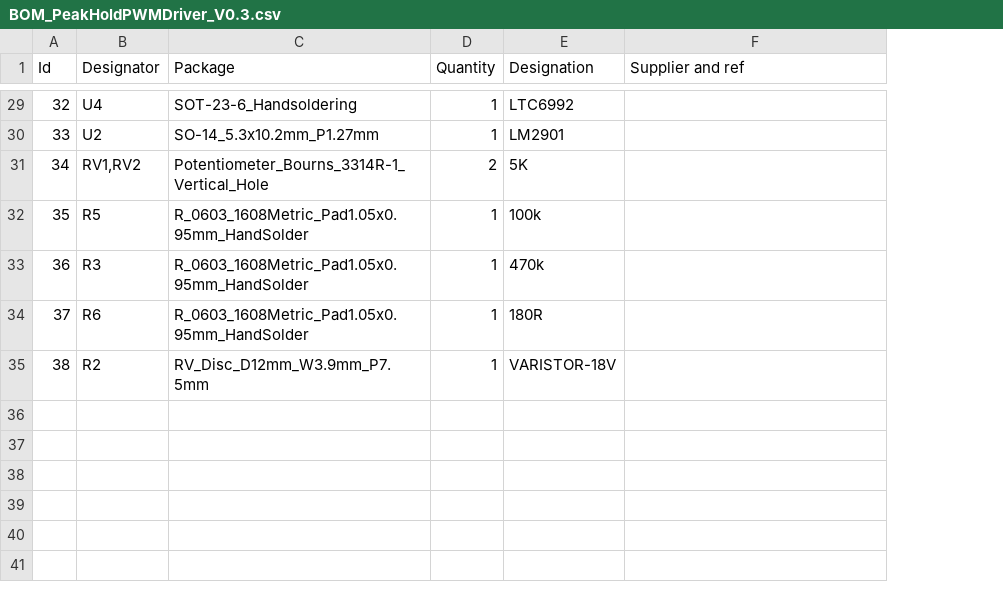
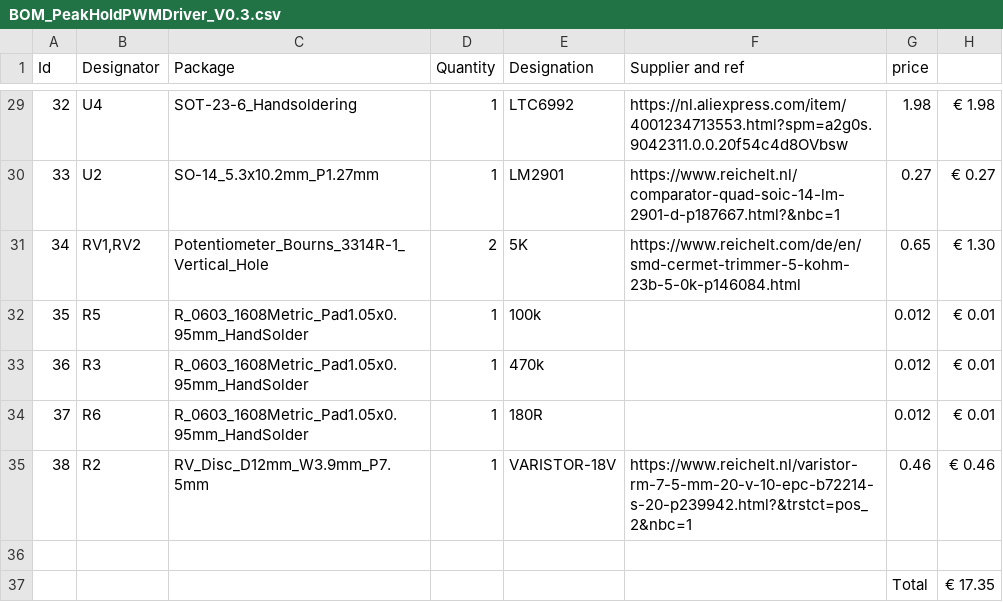
Before and after one commit to Tjeerdie/Peak-And-hold-Driver, a CSV file: PeakHoldPWMDriver_V0.3/gerber/BOM_PeakHoldPWMDriver_V0.3.csv, drawn as a sheet; only a part is shown, gaps mark what is left out; the diff covers the shown part only; the diff names each change by its address in the sheet, - before the commit and + after, or states it on an @@ line.

Commit message:
Added supplier to BOM list

```diff
--- a/PeakHoldPWMDriver_V0.3/gerber/BOM_PeakHoldPWMDriver_V0.3.csv
+++ b/PeakHoldPWMDriver_V0.3/gerber/BOM_PeakHoldPWMDriver_V0.3.csv
+column G (price), rows 29-35: 1.98 | 0.27 | 0.65 | 0.012 | 0.012 | 0.012 | 0.46
+column H, rows 29-35: € 1.98 | € 0.27 | € 1.30 | € 0.01 | € 0.01 | € 0.01 | € 0.46
-F29 (Supplier and ref): (empty)
+F29 (Supplier and ref): https://nl.aliexpress.com/item/4001234713553.html?spm=a2g0s.9042311.0.0.20f54c4d8OVbsw
-F30 (Supplier and ref): (empty)
+F30 (Supplier and ref): https://www.reichelt.nl/comparator-quad-soic-14-lm-2901-d-p187667.html?&nbc=1
-F31 (Supplier and ref): (empty)
+F31 (Supplier and ref): https://www.reichelt.com/de/en/smd-cermet-trimmer-5-kohm-23b-5-0k-p146084.html
-F35 (Supplier and ref): (empty)
+F35 (Supplier and ref): https://www.reichelt.nl/varistor-rm-7-5-mm-20-v-10-epc-b72214-s-20-p239942.html?&trstct=pos_2&nbc=1
+row 36: (empty)
+row 37:  |  |  |  |  |  | Total | € 17.35
```
Also changed, not shown: 29 edited cells elsewhere in this file, 5 other files.
